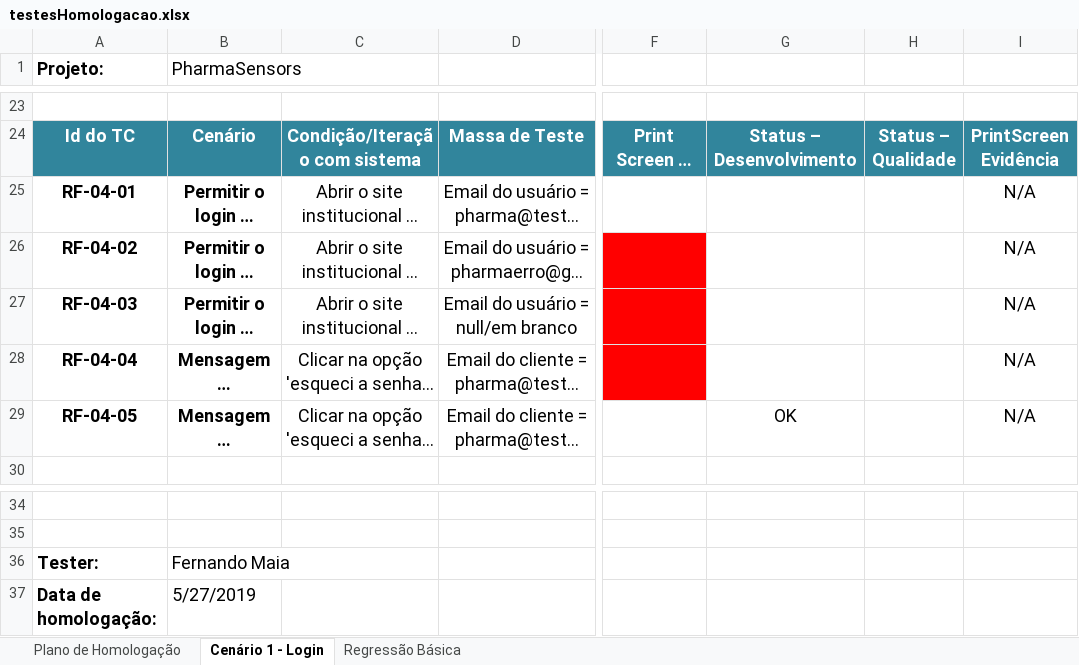
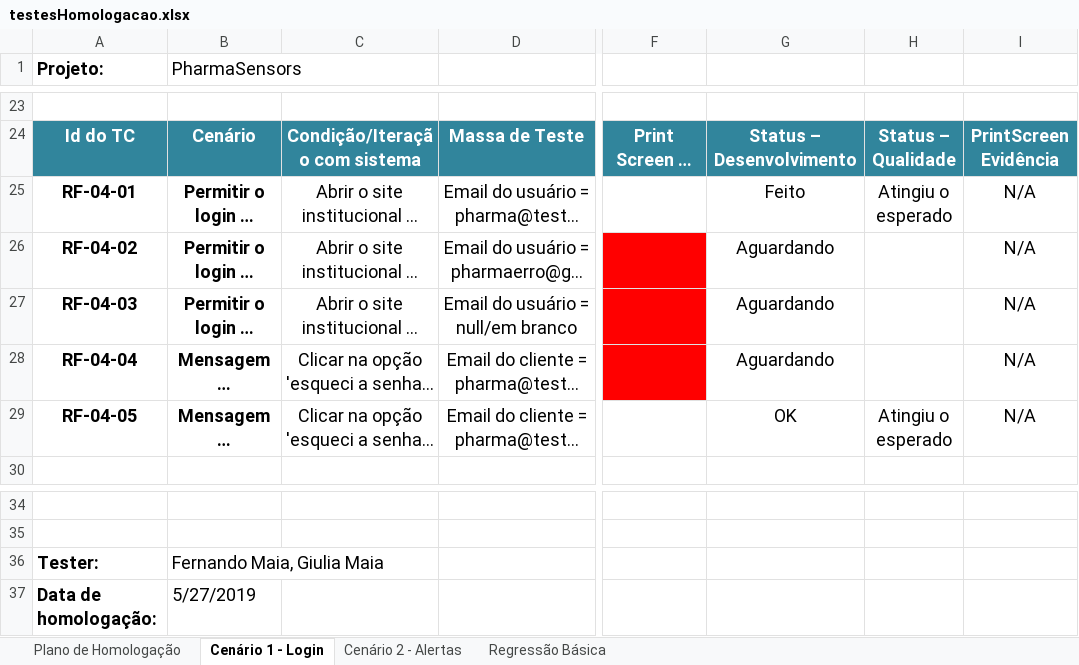
Before and after one commit to BandTec/grupo9-ads, an Excel workbook: documentacao/requisitos/testesHomologacao.xlsx, sheet Cenário 1 - Login, drawn as a sheet; only a part is shown, gaps mark what is left out; long unchanged cells end in …; values as stored, in another font and other column widths than the file's, no borders; charts and pictures not drawn; the diff names each change by its address in the sheet, - before the commit and + after, or states it on an @@ line.

```diff
--- a/documentacao/requisitos/testesHomologacao.xlsx (sheet Cenário 1 - Login)
+++ b/documentacao/requisitos/testesHomologacao.xlsx (sheet Cenário 1 - Login)
+sheet tab: Cenário 2 - Alertas
-G25: (empty)
+G25: Feito
-H25: (empty)
+H25: Atingiu o esperado
-G26:G28: (empty)
+G26:G28: Aguardando
-H29: (empty)
+H29: Atingiu o esperado
-B36 (PharmaSensors): Fernando Maia
+B36 (PharmaSensors): Fernando Maia, Giulia Maia
```
Also changed, not shown: charts or pictures, documentacao/requisitos/Requisitos.xlsx.
